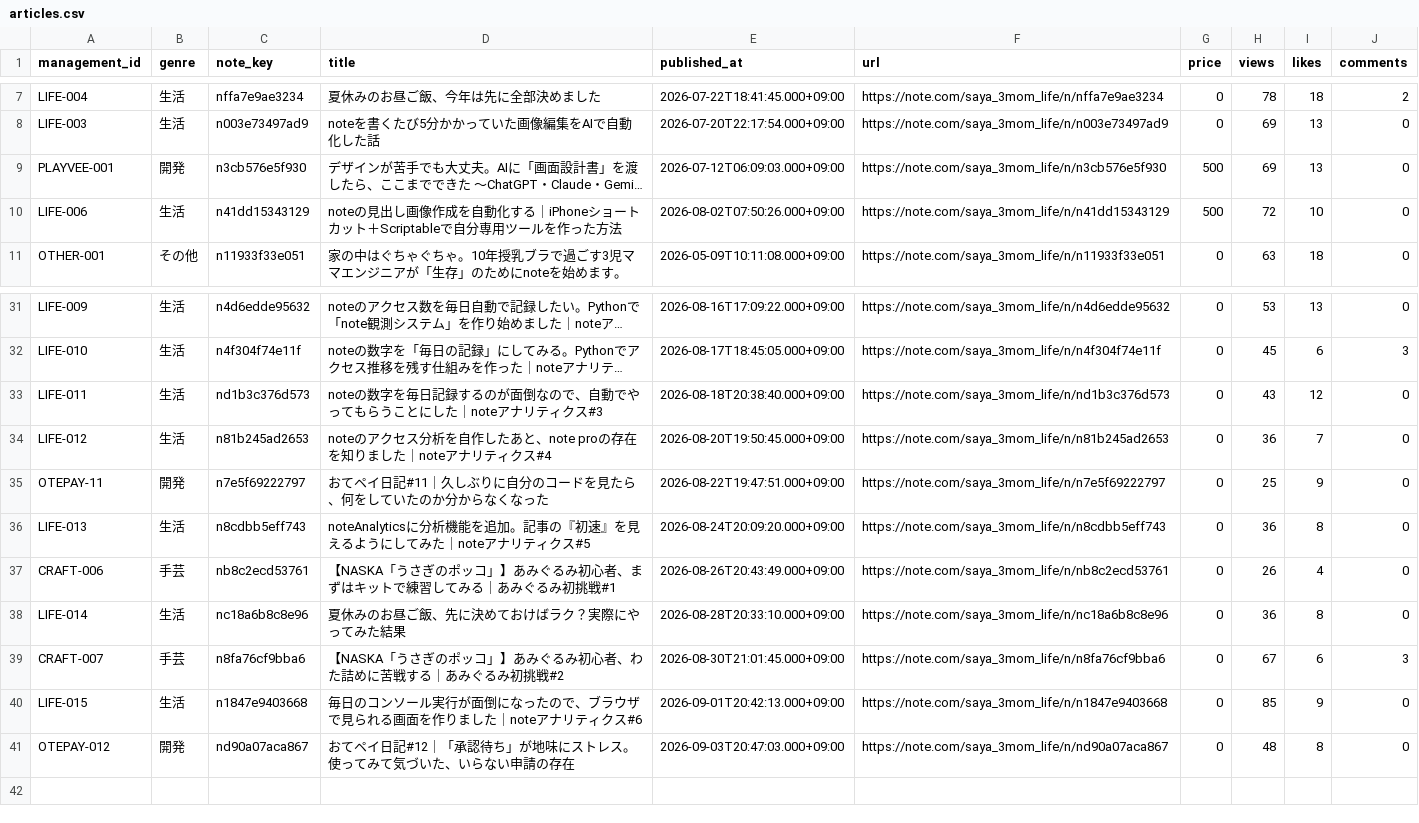
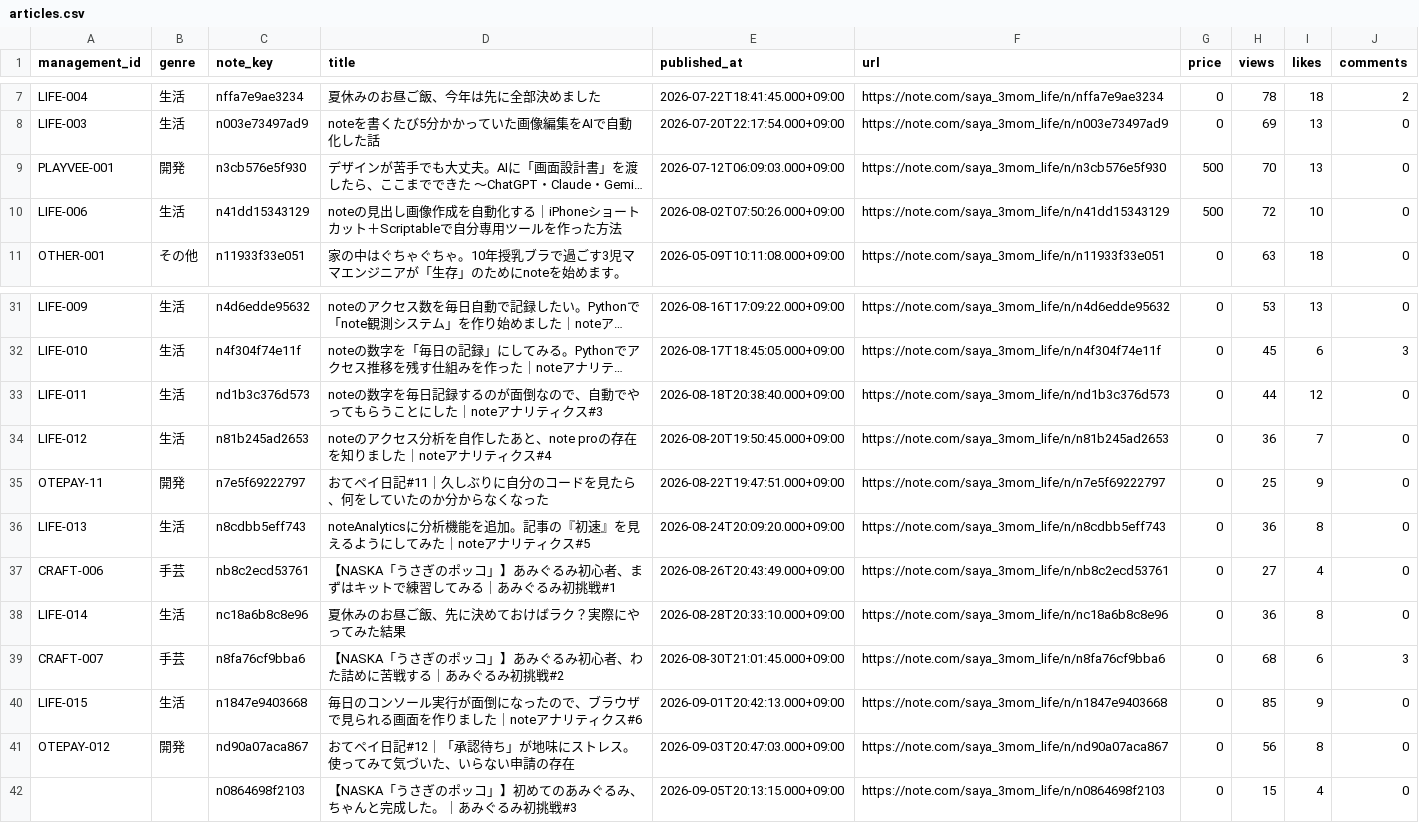
Before and after one commit to saya-3mom/note-analytics, a CSV file: articles.csv, drawn as a sheet; only a part is shown, gaps mark what is left out; long unchanged cells end in …; the diff names each change by its address in the sheet, - before the commit and + after, or states it on an @@ line.

```diff
--- a/articles.csv
+++ b/articles.csv
-H9 (views): 69
+H9 (views): 70
-H33 (views): 43
+H33 (views): 44
-H37 (views): 26
+H37 (views): 27
-H39 (views): 67
+H39 (views): 68
-H41 (views): 48
+H41 (views): 56
+row 42:  |  | n0864698f2103 | 【NASKA「うさぎのポッコ」】初めてのあみぐるみ、ちゃんと完成した。｜あみぐるみ初挑戦#3 | 2026-09-05T20:13:15.000+09:00 | https://note.com/saya_3mom_life/n/n0864698f2103 | 0 | 15 | 4 | 0
```
Also changed, not shown: observations.csv, 1 other file.
